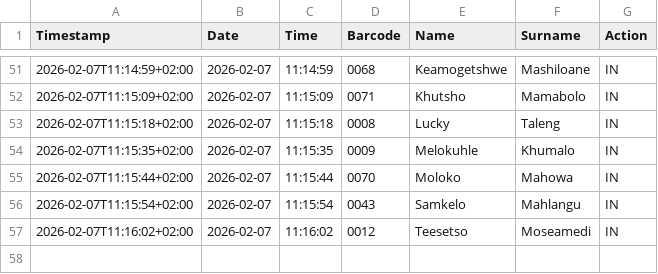
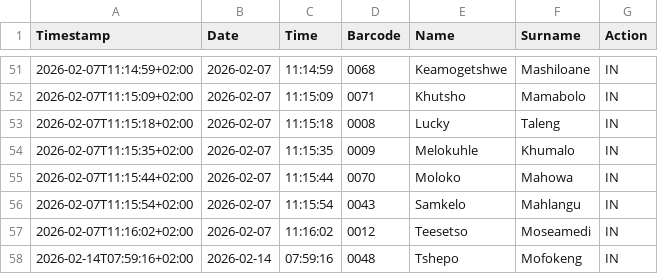
Before and after one commit to Thoko654/Attendance-Register-, a CSV file: data/attendance_log.csv, drawn as a sheet; only a part is shown, gaps mark what is left out.

Commit message:
Update data/attendance_log.csv

```diff
--- a/data/attendance_log.csv
+++ b/data/attendance_log.csv
@@ -57 +57,2 @@ Timestamp,Date,Time,Barcode,Name,Surname,Action
 2026-02-07T11:16:02+02:00,2026-02-07,11:16:02,0012,Teesetso,Moseamedi,IN
+2026-02-14T07:59:16+02:00,2026-02-14,07:59:16,0048,Tshepo,Mofokeng,IN
```
